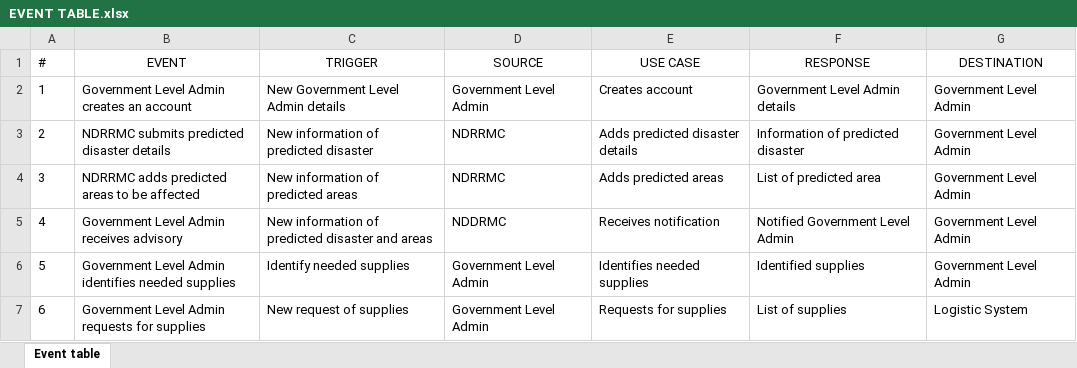
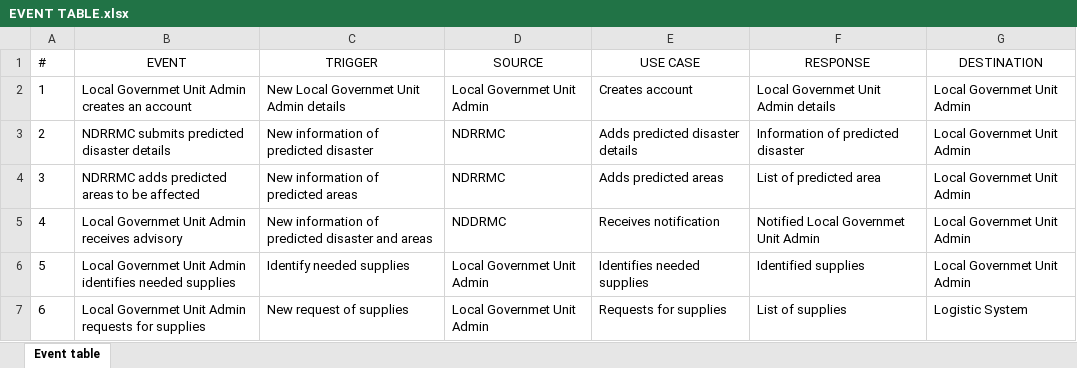
Before and after one commit to fghavoc/SOFTDEV-Monitoring-System, an Excel workbook: Documentation/EVENT TABLE.xlsx, sheet Event table, drawn as a sheet; values as stored, in another font and other column widths than the file's, no borders; table styles not drawn; the diff names each change by its address in the sheet, - before the commit and + after, or states it on an @@ line.

Commit message:
Event table and activity diagram
Changed Government Level Admin to Local Government Unit Admin

```diff
--- a/Documentation/EVENT TABLE.xlsx (sheet Event table)
+++ b/Documentation/EVENT TABLE.xlsx (sheet Event table)
-B2 (EVENT): Government Level Admin creates an account
+B2 (EVENT): Local Governmet Unit Admin creates an account
-C2 (TRIGGER): New Government Level Admin details
+C2 (TRIGGER): New Local Governmet Unit Admin details
-D2 (SOURCE): Government Level Admin
+D2 (SOURCE): Local Governmet Unit Admin
-F2 (RESPONSE): Government Level Admin details
+F2 (RESPONSE): Local Governmet Unit Admin details
-G2:G6 (DESTINATION): Government Level Admin
+G2:G6 (DESTINATION): Local Governmet Unit Admin
-B5 (EVENT): Government Level Admin receives advisory
+B5 (EVENT): Local Governmet Unit Admin receives advisory
-F5 (RESPONSE): Notified Government Level Admin
+F5 (RESPONSE): Notified Local Governmet Unit Admin
-B6 (EVENT): Government Level Admin identifies…
+B6 (EVENT): Local Governmet Unit Admin identifies…
-D6:D7 (SOURCE): Government Level Admin
+D6:D7 (SOURCE): Local Governmet Unit Admin
-B7 (EVENT): Government Level Admin requests…
+B7 (EVENT): Local Governmet Unit Admin requests…
```
Also changed, not shown: 5 other files.
